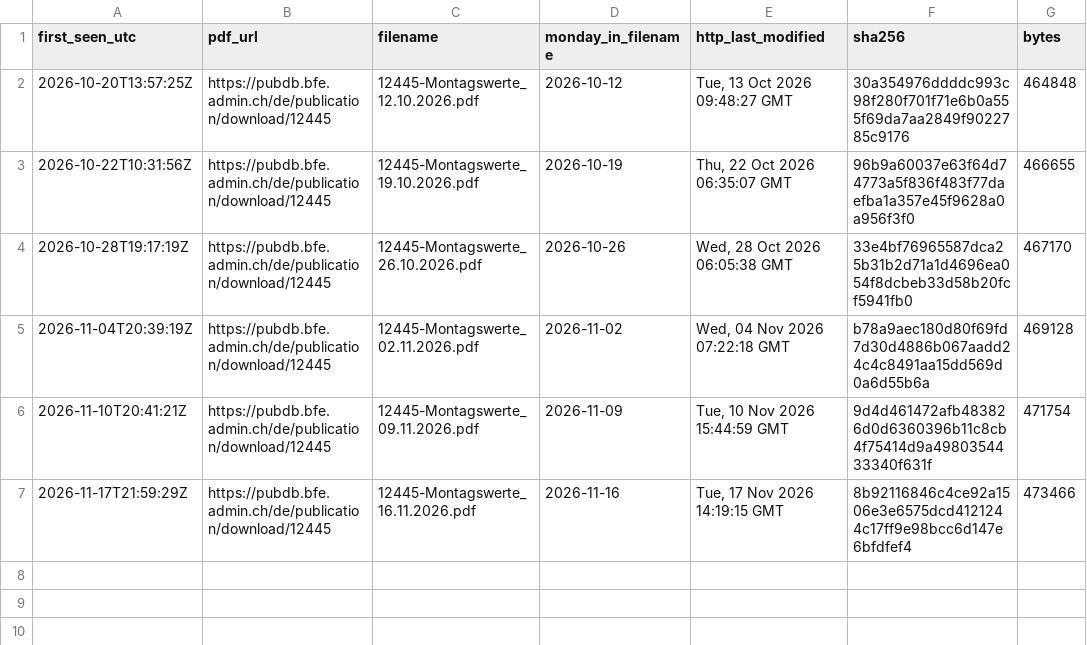
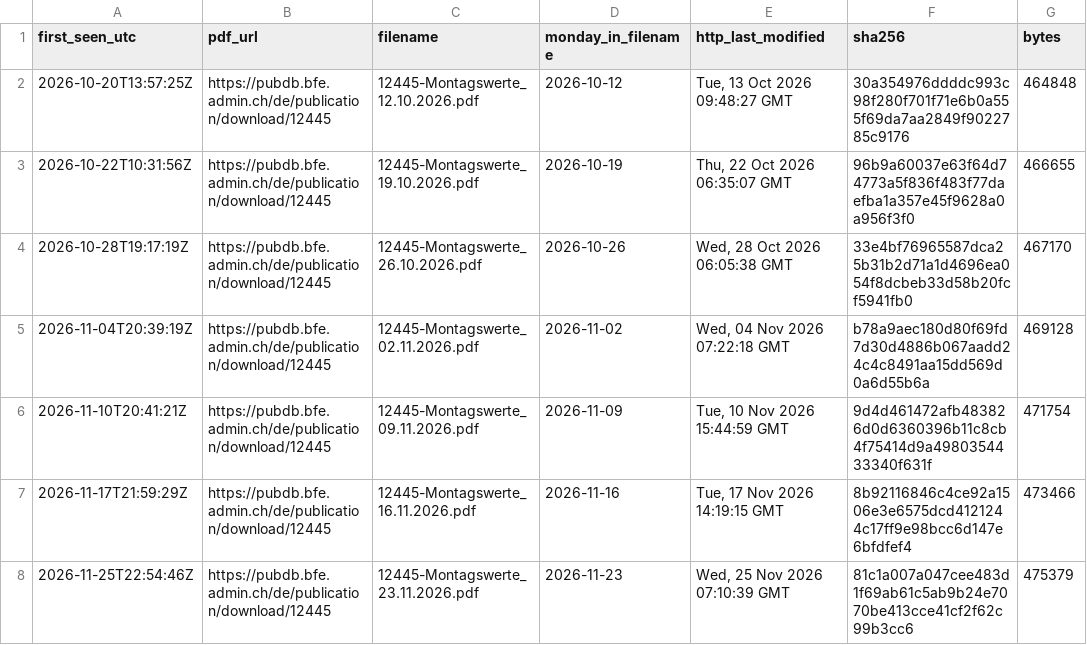
Before and after one commit to gerardorosch02/alpine-hydro, a CSV file: data/processed/sfoe_pdf_log.csv, drawn as a sheet; the diff names each change by its address in the sheet, - before the commit and + after, or states it on an @@ line.

```diff
--- a/data/processed/sfoe_pdf_log.csv
+++ b/data/processed/sfoe_pdf_log.csv
+row 8: 2026-11-25T22:54:46Z | https://pubdb.bfe.admin.ch/de/publication/download/12445 | 12445-Montagswerte_23.11.2026.pdf | 2026-11-23 | Wed, 25 Nov 2026 07:10:39 GMT | 81c1a007a047cee483d1f69ab61c5ab9b24e7070be413cce41cf2f62c99b3cc6 | 475379
```
Also changed, not shown: data/processed/sfoe_storage_pdf.csv.
